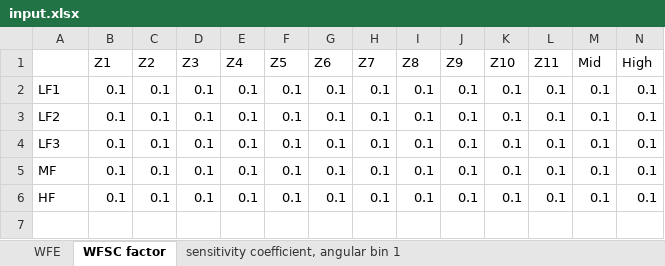
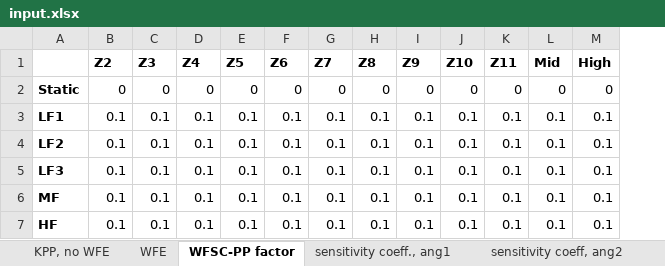
Before and after one commit to chen-pin/ebs, an Excel workbook: inputs/input.xlsx, sheet WFSC-PP factor, drawn as a sheet; only a part is shown; values as stored, in another font and other column widths than the file's, no borders; removed rows and columns are numbered as before the commit, all else as after; rows hold the shown columns only; the diff covers the shown part only; the diff names each change by its address in the sheet, - before the commit and + after, or states it on an @@ line.

```diff
--- a/inputs/input.xlsx (sheet WFSC-PP factor)
+++ b/inputs/input.xlsx (sheet WFSC-PP factor)
-sheet tab: WFSC factor
+sheet tab: WFSC-PP factor
-sheet tab: sensitivity coefficient, angular bin 1
+sheet tab: sensitivity coeff., ang1
+sheet tab: KPP, no WFE
-column B (Z1), rows 2-6: all 0.1
-B1:M1 bold: off
+B1:M1 bold: on
+row 2: Static | 0 | 0 | 0 | 0 | 0 | 0 | 0 | 0 | 0 | 0 | 0 | 0
-A3:A7 bold: off
+A3:A7 bold: on
```
Also changed, not shown: cell formats elsewhere in this sheet, sheet WFE, sheet sensitivity coeff., ang1, sheet sensitivity coeff, ang2, sheet Glossary, other sheet tabs, 3 other files.
